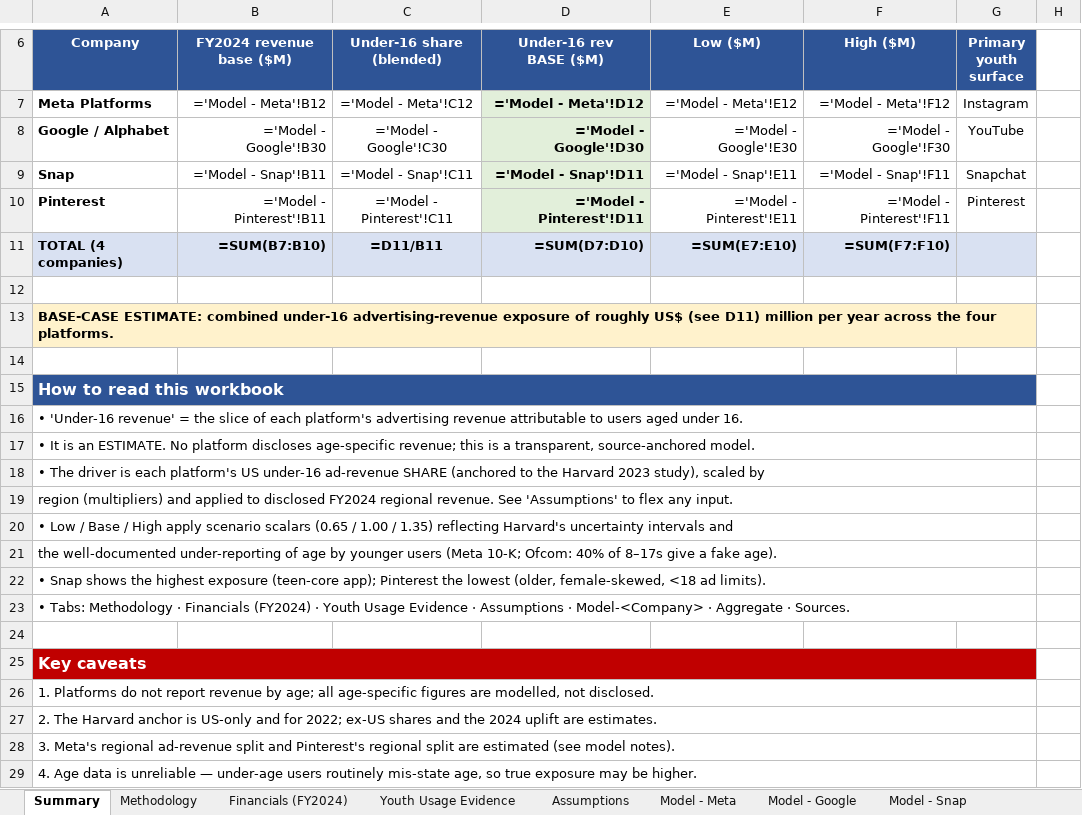
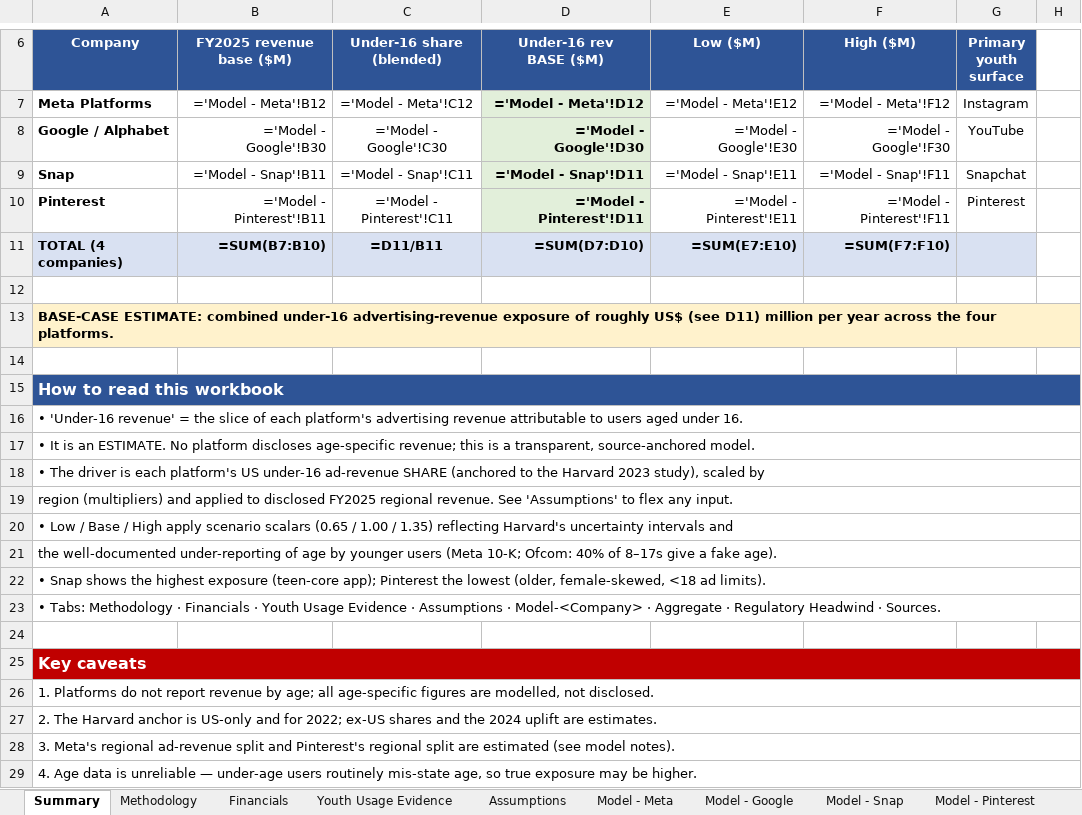
Before and after one commit to ms4674/Equity-research, an Excel workbook: Under16_Revenue_Exposure_Model.xlsx, sheet Summary, drawn as a sheet; only a part is shown, gaps mark what is left out; values as stored, in another font and other column widths than the file's, no borders; formulas without a stored value are shown as written; removed rows and columns are numbered as before the commit, all else as after; ↵ is a line break in a cell; the diff covers the shown part only; the diff names each change by its address in the sheet, - before the commit and + after, or states it on an @@ line.

```diff
--- a/Under16_Revenue_Exposure_Model.xlsx (sheet Summary)
+++ b/Under16_Revenue_Exposure_Model.xlsx (sheet Summary)
-sheet tab: Financials (FY2024)
+sheet tab: Financials
-B6: FY2024 revenue ↵ base ($M)
+B6: FY2025 revenue ↵ base ($M)
-A13:G13 merged
+A13:H13 merged
-A15:G15 merged
+A15:H15 merged
-A16:G16 merged
+A16:H16 merged
-A17:G17 merged
+A17:H17 merged
-A18:G18 merged
+A18:H18 merged
-A19 (Company): …to disclosed FY2024 regional revenue.…
+A19 (Company): …to disclosed FY2025 regional revenue.…
-A19:G19 merged
+A19:H19 merged
-A20:G20 merged
+A20:H20 merged
-A21:G21 merged
+A21:H21 merged
-A22:G22 merged
+A22:H22 merged
-A23 (Company): …· Financials (FY2024) · Youth Usage Evidence · Assumptions · Model-<Company> · Aggregate · Sources.
+A23 (Company): …· Financials · Youth Usage Evidence · Assumptions · Model-<Company> · Aggregate · Regulatory Headwind · Sources.
-A23:G23 merged
+A23:H23 merged
-A25:G25 merged
+A25:H25 merged
-A26:G26 merged
+A26:H26 merged
-A27:G27 merged
+A27:H27 merged
-A28:G28 merged
+A28:H28 merged
-A29:G29 merged
+A29:H29 merged
```
Also changed, not shown: 8 added rows, 1 edited cell and merged cells elsewhere in this sheet, sheet Financials, sheet Sources, sheet Model - Google, sheet Model - Meta, sheet Model - Pinterest, sheet Model - Snap, 1 more sheet, other sheet tabs, 2 other files.
